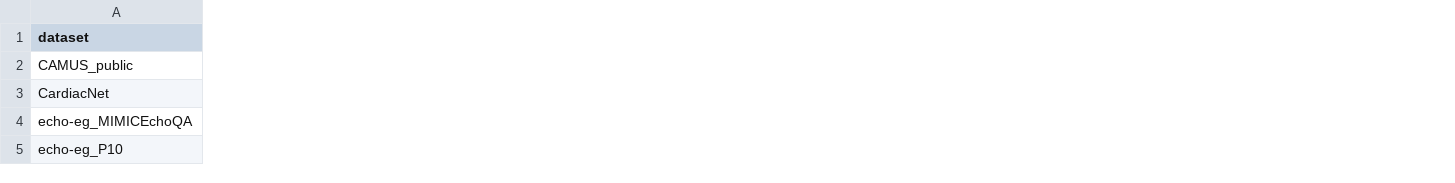
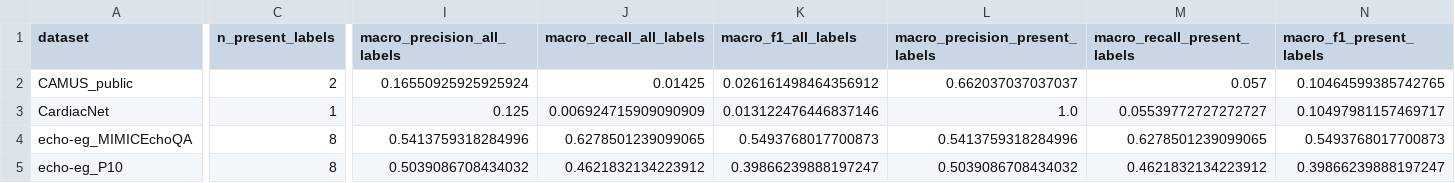
Before and after one commit to MohammadBelalIrshaid/Echo-ecg, a CSV file: External_Val_Models/echo-view-classifier-master/external_validation_results/dataset_macro_metrics.csv, drawn as a sheet; only a part is shown, gaps mark what is left out; the diff covers the shown part only; the diff names each change by its address in the sheet, - before the commit and + after, or states it on an @@ line.

```diff
--- a/External_Val_Models/echo-view-classifier-master/external_validation_results/dataset_macro_metrics.csv
+++ b/External_Val_Models/echo-view-classifier-master/external_validation_results/dataset_macro_metrics.csv
+column C (n_present_labels), rows 2-5: 2 | 1 | 8 | 8
+column I (macro_precision_all_labels), rows 2-5: 0.16550925925925924 | 0.125 | 0.5413759318284996 | 0.5039086708434032
+column J (macro_recall_all_labels), rows 2-5: 0.01425 | 0.006924715909090909 | 0.6278501239099065 | 0.4621832134223912
+column K (macro_f1_all_labels), rows 2-5: 0.026161498464356912 | 0.013122476446837146 | 0.5493768017700873 | 0.39866239888197247
+column L (macro_precision_present_labels), rows 2-5: 0.662037037037037 | 1.0 | 0.5413759318284996 | 0.5039086708434032
+column M (macro_recall_present_labels), rows 2-5: 0.057 | 0.05539772727272727 | 0.6278501239099065 | 0.4621832134223912
+column N (macro_f1_present_labels), rows 2-5: 0.10464599385742765 | 0.10497981157469717 | 0.5493768017700873 | 0.39866239888197247
```
Also changed, not shown: 16 edited cells elsewhere in this file, External_Val_Models/EchoPrime-main/external_validation_results/dataset_macro_metrics.csv, External_Val_Models/EchoPrime-main/external_validation_results/dataset_per_label_metrics.csv, 35 other files.
